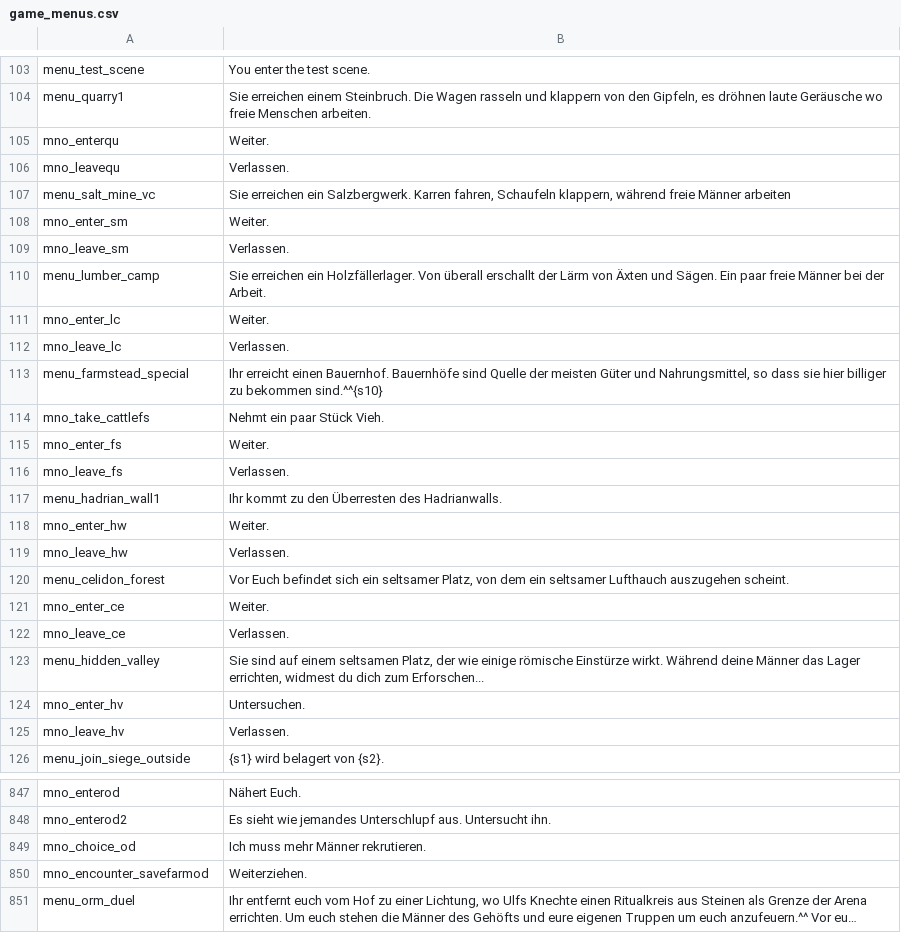
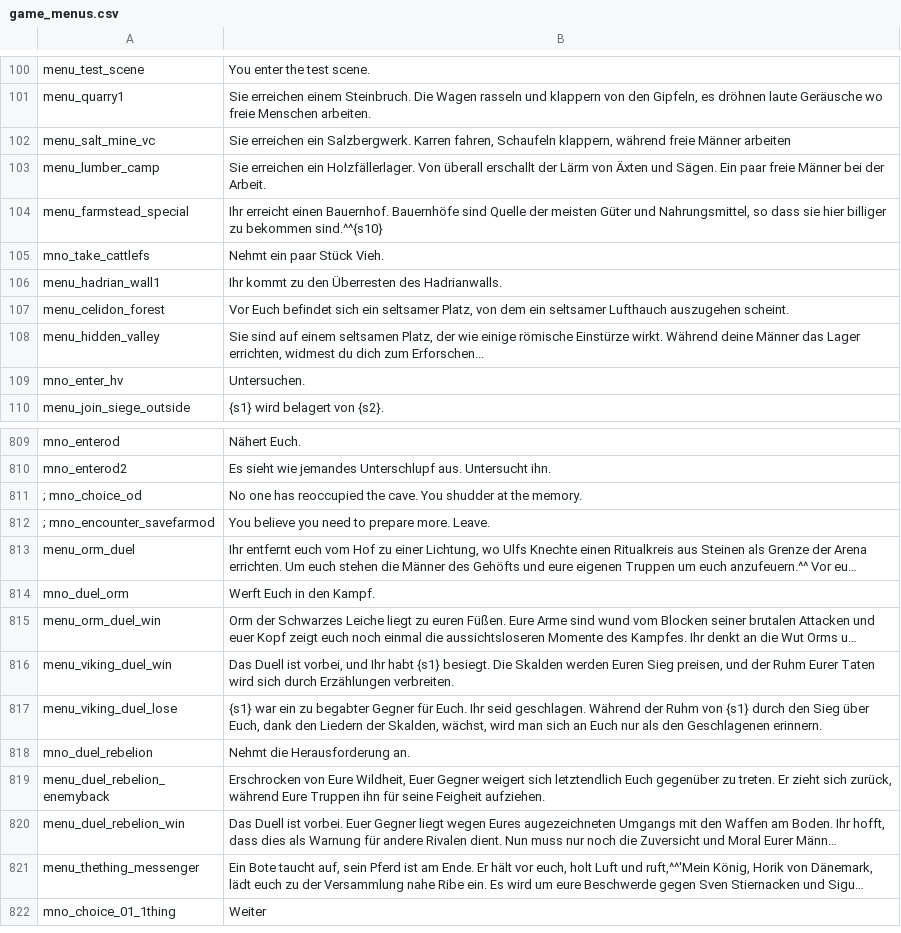
Before and after one commit to FabianoIlCapo/warband-vc-l10n, a CSV file: de/game_menus.csv, drawn as a sheet; only a part is shown, gaps mark what is left out; the shorter side is filled out with more unchanged rows; long unchanged cells end in …; removed rows and columns are numbered as before the commit, all else as after; the diff covers the shown part only; the diff names each change by its address in the sheet, - before the commit and + after, or states it on an @@ line.

```diff
--- a/de/game_menus.csv
+++ b/de/game_menus.csv
-row 105: mno_enterqu | Weiter.
-row 106: mno_leavequ | Verlassen.
-row 108: mno_enter_sm | Weiter.
-row 109: mno_leave_sm | Verlassen.
-row 111: mno_enter_lc | Weiter.
-row 112: mno_leave_lc | Verlassen.
-row 115: mno_enter_fs | Weiter.
-row 116: mno_leave_fs | Verlassen.
-row 118: mno_enter_hw | Weiter.
-row 119: mno_leave_hw | Verlassen.
-row 121: mno_enter_ce | Weiter.
-row 122: mno_leave_ce | Verlassen.
-row 125: mno_leave_hv | Verlassen.
-row 849: mno_choice_od | Ich muss mehr Männer rekrutieren.
-row 850: mno_encounter_savefarmod | Weiterziehen.
+row 811: ; mno_choice_od | No one has reoccupied the cave. You shudder at the memory.
+row 812: ; mno_encounter_savefarmod | You believe you need to prepare more. Leave.
```
Also changed, not shown: 16 added rows, 48 removed rows, 2 moved rows and 7 edited cells elsewhere in this file, it/game_menus.csv, it/quick_strings.csv, 36 other files.
